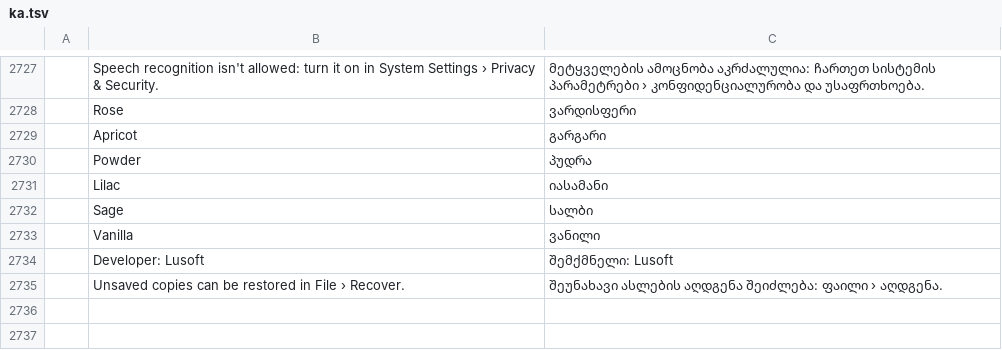
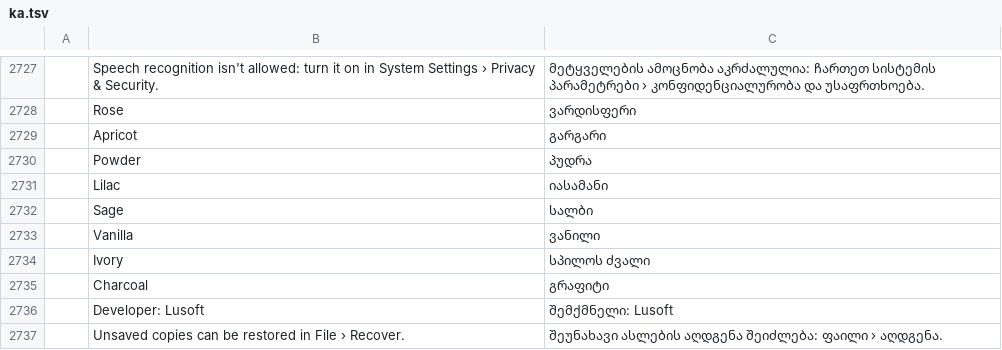
Before and after one commit to Arthuralend/Lexicon, a TSV file: crates/ui-egui/src/i18n/ka.tsv, drawn as a sheet; only a part is shown, gaps mark what is left out; the diff names each change by its address in the sheet, - before the commit and + after, or states it on an @@ line.

```diff
--- a/crates/ui-egui/src/i18n/ka.tsv
+++ b/crates/ui-egui/src/i18n/ka.tsv
+row 2734:  | Ivory | სპილოს ძვალი
+row 2735:  | Charcoal | გრაფიტი
```
Also changed, not shown: crates/ui-egui/src/i18n/bg.tsv, crates/ui-egui/src/i18n/ja.tsv, 27 other files.
